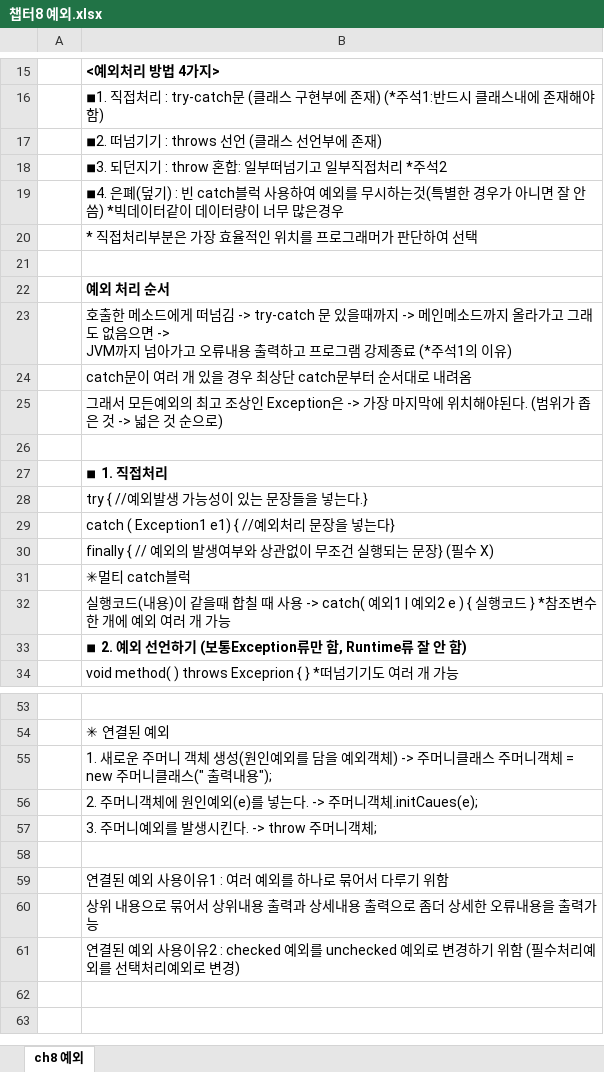
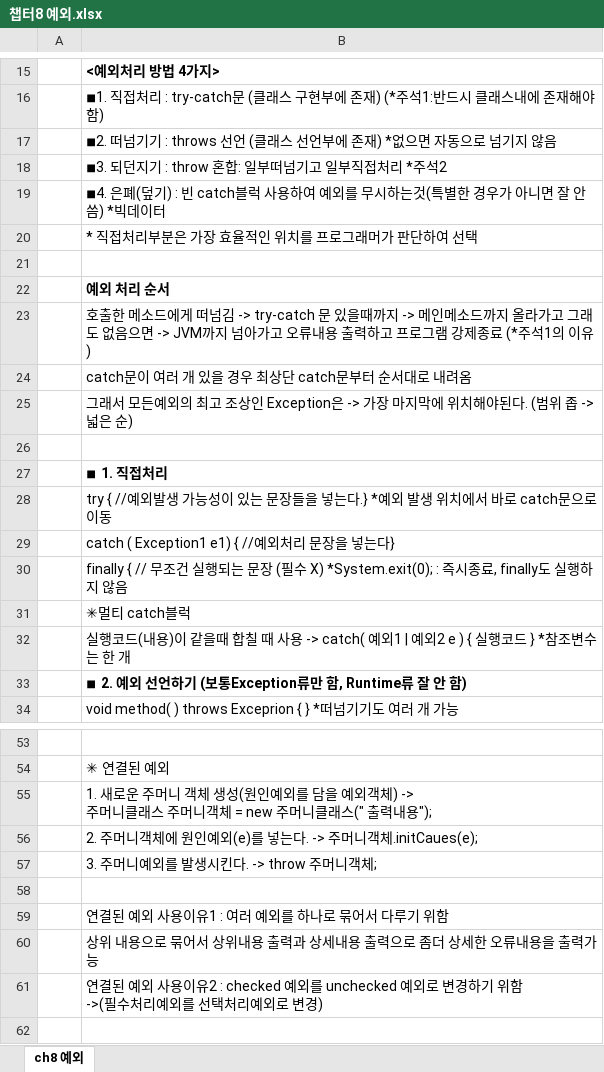
Before and after one commit to up456/-, an Excel workbook: 챕터8 예외.xlsx, sheet ch8 예외, drawn as a sheet; only a part is shown, gaps mark what is left out; the shorter side is filled out with more unchanged rows; values as stored, in another font and other column widths than the file's, no borders; charts and pictures not drawn; ↵ is a line break in a cell; the diff names each change by its address in the sheet, - before the commit and + after, or states it on an @@ line.

```diff
--- a/챕터8 예외.xlsx (sheet ch8 예외)
+++ b/챕터8 예외.xlsx (sheet ch8 예외)
-B17: ◾2. 떠넘기기 : throws 선언 (클래스 선언부에 존재)
+B17: ◾2. 떠넘기기 : throws 선언 (클래스 선언부에 존재) *없으면 자동으로 넘기지 않음
-B19: …빅데이터같이 데이터량이 너무 많은경우
+B19: …빅데이터
-B23: …이유)
+B23: …이유)
-B25: …. (범위가 좁은 것 -> 넓은 것 순으로)
+B25: …. (범위 좁 -> 넓은 순)
-B28: try { //예외발생 가능성이 있는 문장들을 넣는다.}
+B28: try { //예외발생 가능성이 있는 문장들을 넣는다.} *예외 발생 위치에서 바로 catch문으로 이동
-B30: finally { // 예외의 발생여부와 상관없이 무조건 실행되는 문장} (필수 X)
+B30: finally { // 무조건 실행되는 문장 (필수 X) *System.exit(0); : 즉시종료, finally도 실행하지 않음
-B32: …참조변수 한 개에 예외 여러 개 가능
+B32: …참조변수는 한 개
-B55: …력내용");
+B55: …력내용");
-B61: …위함 (필수처리…
+B61: …위함 ↵ ->(필수처리…
```
Also changed, not shown: charts or pictures, 챕터 6,7요약_ver1-2.xlsx.
